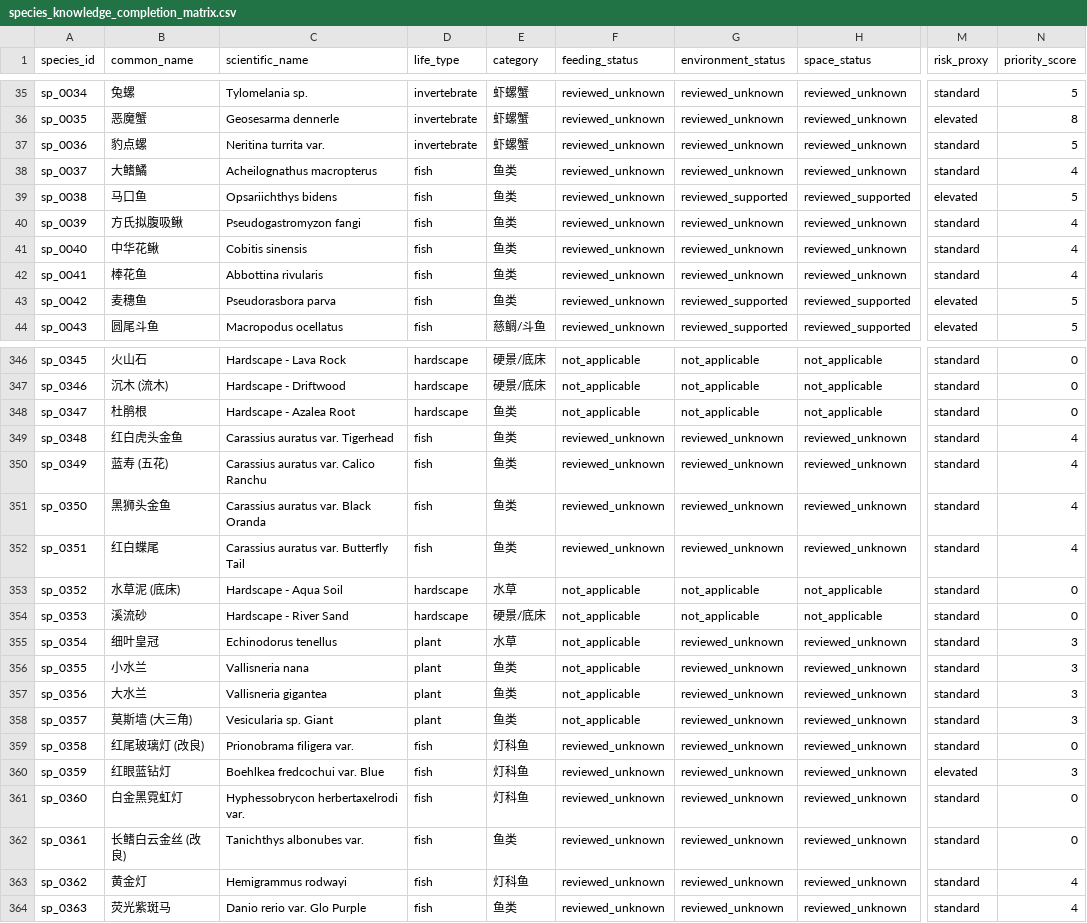
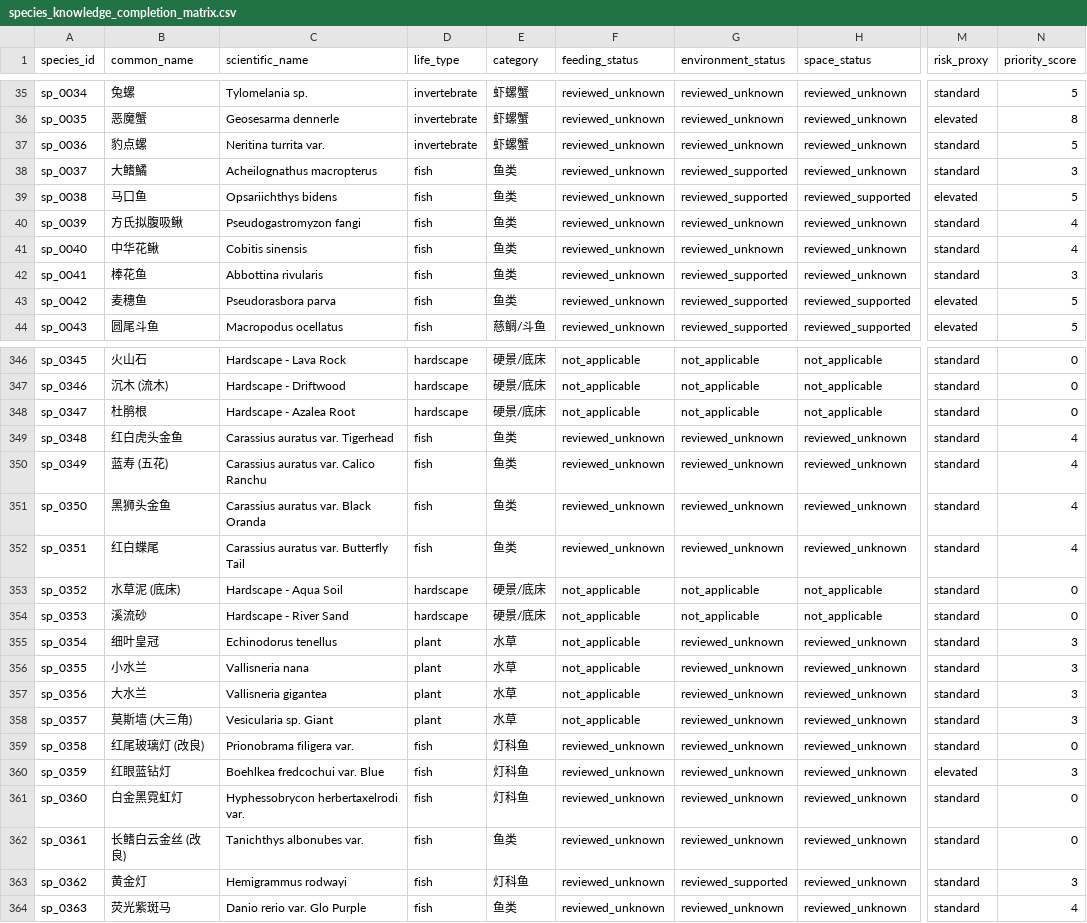
Before and after one commit to chusday97/aquaguide-tank-guide, a CSV file: docs/species_knowledge_completion_matrix.csv, drawn as a sheet; only a part is shown, gaps mark what is left out; the diff covers the shown part only; the diff names each change by its address in the sheet, - before the commit and + after, or states it on an @@ line.

```diff
--- a/docs/species_knowledge_completion_matrix.csv
+++ b/docs/species_knowledge_completion_matrix.csv
-G38 (environment_status): reviewed_unknown
+G38 (environment_status): reviewed_supported
-N38 (priority_score): 4
+N38 (priority_score): 3
-G42 (environment_status): reviewed_unknown
+G42 (environment_status): reviewed_supported
-N42 (priority_score): 4
+N42 (priority_score): 3
-E348 (category): 鱼类
+E348 (category): 硬景/底床
-E353 (category): 水草
+E353 (category): 硬景/底床
-E356:E358 (category): 鱼类
+E356:E358 (category): 水草
-G363 (environment_status): reviewed_unknown
+G363 (environment_status): reviewed_supported
-N363 (priority_score): 4
+N363 (priority_score): 3
```
Also changed, not shown: 78 edited cells elsewhere in this file, docs/compatibility_core_field_coverage.csv, 35 other files.
